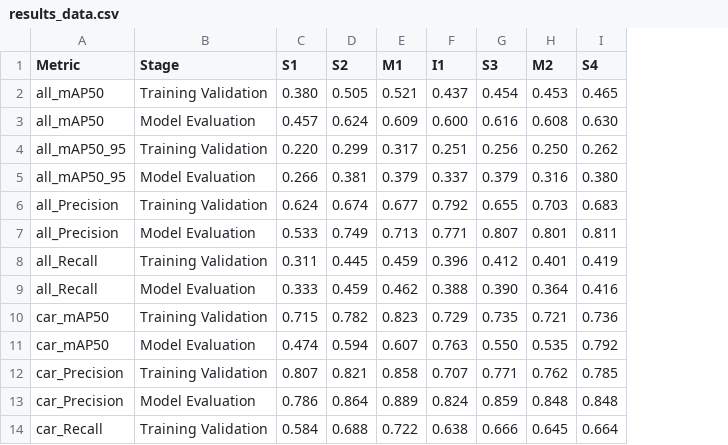
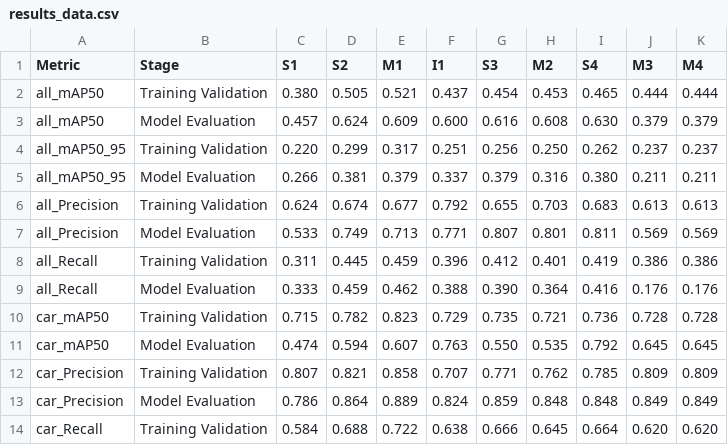
Before and after one commit to isralennon/MSAAI521, a CSV file: results_analysis/results_data.csv, drawn as a sheet; only a part is shown; the diff names each change by its address in the sheet, - before the commit and + after, or states it on an @@ line.

Commit message:
Added M3, M4 results

```diff
--- a/results_analysis/results_data.csv
+++ b/results_analysis/results_data.csv
+column J (M3), rows 2-14: 0.444 | 0.379 | 0.237 | 0.211 | 0.613 | 0.569 | 0.386 | 0.176 | 0.728 | 0.645 | 0.809 | 0.849 | 0.620
+column K (M4), rows 2-14: 0.444 | 0.379 | 0.237 | 0.211 | 0.613 | 0.569 | 0.386 | 0.176 | 0.728 | 0.645 | 0.809 | 0.849 | 0.620
```
